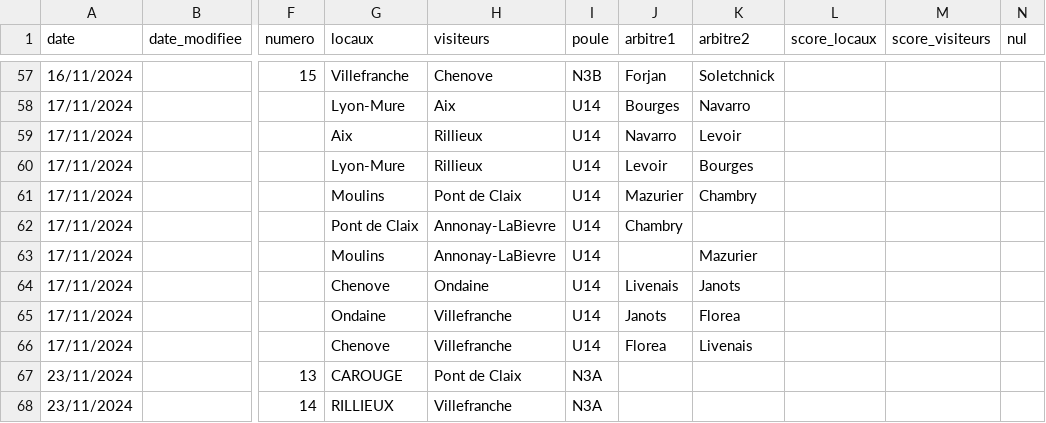
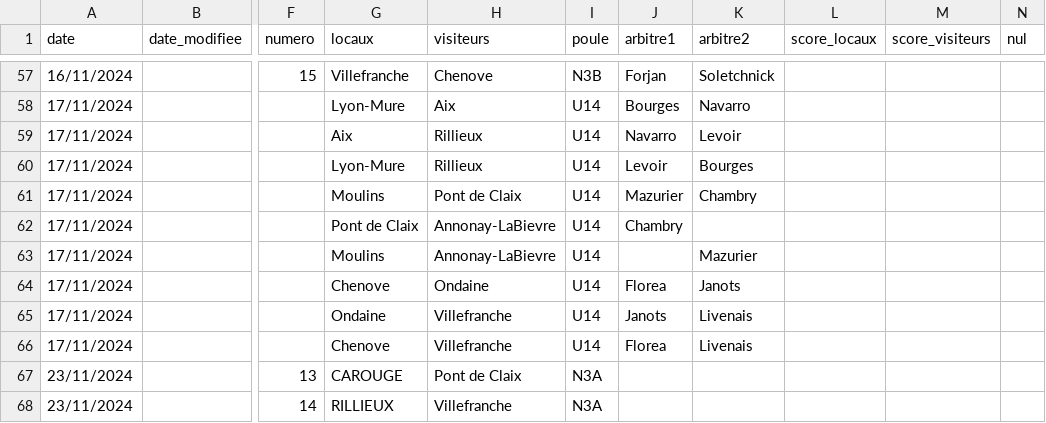
Before and after one commit to praginel/comitesavoienwp, a CSV file: _data/n3-2025.csv, drawn as a sheet; only a part is shown, gaps mark what is left out; the diff names each change by its address in the sheet, - before the commit and + after, or states it on an @@ line.

```diff
--- a/_data/n3-2025.csv
+++ b/_data/n3-2025.csv
-J64 (arbitre1): Livenais
+J64 (arbitre1): Florea
-K65 (arbitre2): Florea
+K65 (arbitre2): Livenais
```
